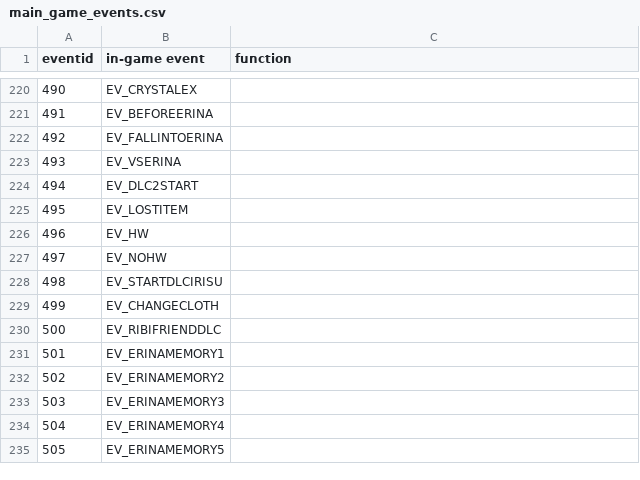
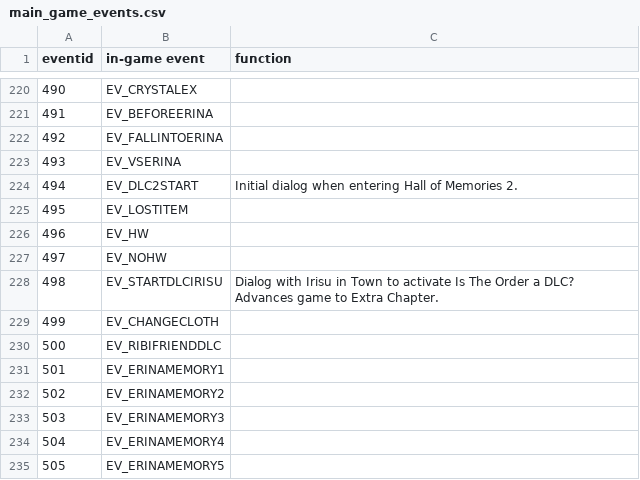
Before and after one commit to wcko87/rabiribi-map-editing, a CSV file: docs/events/main_game_events.csv, drawn as a sheet; only a part is shown, gaps mark what is left out.

Commit message:
Update main_game_events.csv

```diff
--- a/docs/events/main_game_events.csv
+++ b/docs/events/main_game_events.csv
@@ -223,3 +223,3 @@ eventid, in-game event, function
 493, EV_VSERINA,
-494, EV_DLC2START,
+494, EV_DLC2START, Initial dialog when entering Hall of Memories 2.
 495, EV_LOSTITEM,
@@ -227,3 +227,3 @@ eventid, in-game event, function
 497, EV_NOHW,
-498, EV_STARTDLCIRISU,
+498, EV_STARTDLCIRISU, Dialog with Irisu in Town to activate Is The Order a DLC? Advances game to Extra Chapter.
 499, EV_CHANGECLOTH,
```
